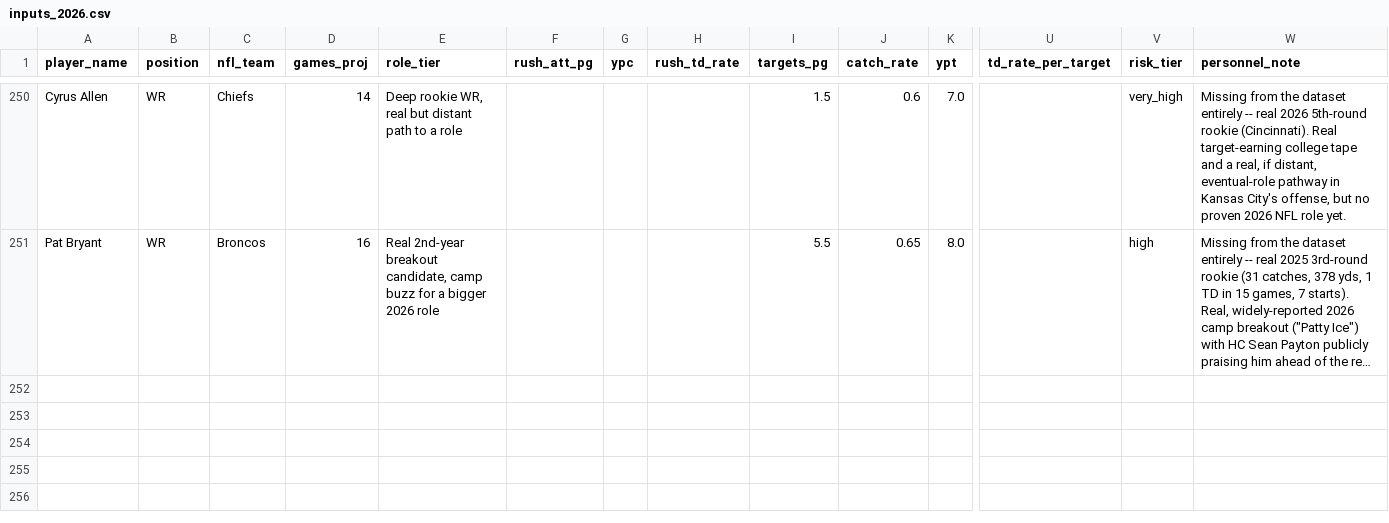
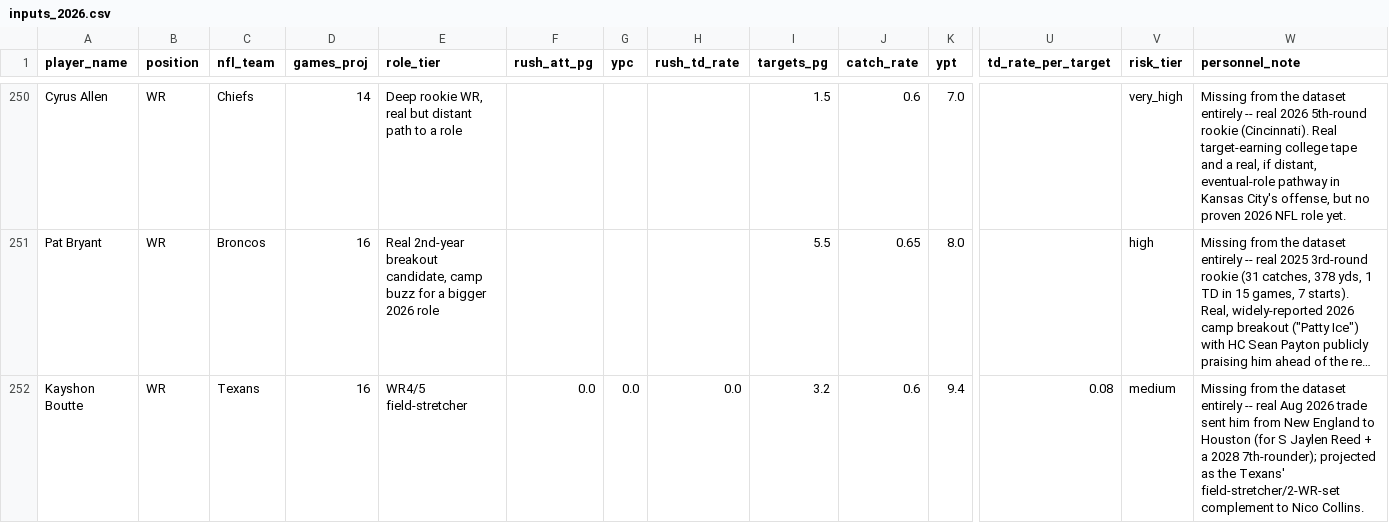
Before and after one commit to jsimone123189-cmd/Fantasy-football-auction, a CSV file: data/projections/inputs_2026.csv, drawn as a sheet; only a part is shown, gaps mark what is left out; long unchanged cells end in …; rows hold the shown columns only; the diff names each change by its address in the sheet, - before the commit and + after, or states it on an @@ line.

```diff
--- a/data/projections/inputs_2026.csv
+++ b/data/projections/inputs_2026.csv
+row 252: Kayshon Boutte | WR | Texans | 16 | WR4/5 field-stretcher | 0.0 | 0.0 | 0.0 | 3.2 | 0.6 | 9.4 | 0.08 | medium | Missing from the dataset entirely -- real Aug 2026 trade sent him from New England to Houston (for S Jaylen Reed + a 2028 7th-rounder); projected as the Texans' field-stretcher/2-WR-set complement to Nico Collins.
```
Also changed, not shown: data/electric_blue/2026.csv, data/projections/2026.csv, 2 other files.
